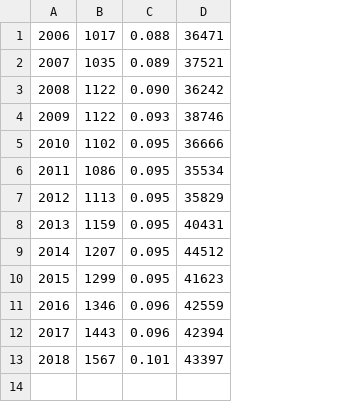
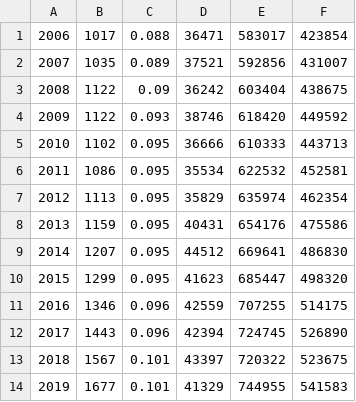
Before and after one commit to djwadhwa/USMigrationSimulation, a CSV file: seattle_data.csv, drawn as a sheet; the diff names each change by its address in the sheet, - before the commit and + after, or states it on an @@ line.

Commit message:
added value for population and jobs

```diff
--- a/seattle_data.csv
+++ b/seattle_data.csv
+column E, rows 1-13: 583017 | 592856 | 603404 | 618420 | 610333 | 622532 | 635974 | 654176 | 669641 | 685447 | 707255 | 724745 | 720322
+column F, rows 1-13: 423854 | 431007 | 438675 | 449592 | 443713 | 452581 | 462354 | 475586 | 486830 | 498320 | 514175 | 526890 | 523675
-C3: 0.090
+C3: 0.09
+row 14: 2019 | 1677 | 0.101 | 41329 | 744955 | 541583
```
